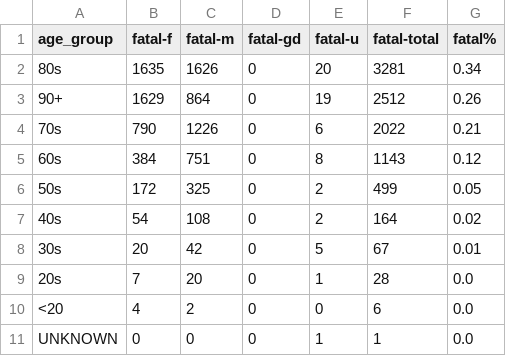
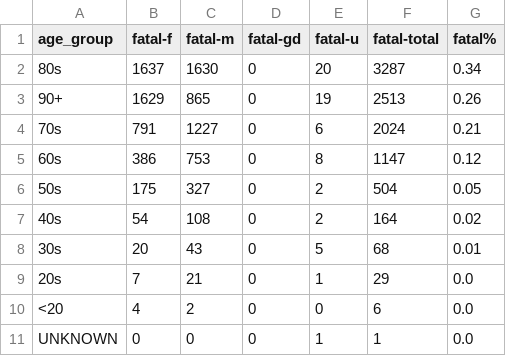
Before and after one commit to tamccullough/covon, a CSV file: datasets/2021/fatal.csv, drawn as a sheet.

```diff
--- a/datasets/2021/fatal.csv
+++ b/datasets/2021/fatal.csv
@@ -1,10 +1,10 @@
 age_group,fatal-f,fatal-m,fatal-gd,fatal-u,fatal-total,fatal%
-80s,1635,1626,0,20,3281,0.34
-90+,1629,864,0,19,2512,0.26
-70s,790,1226,0,6,2022,0.21
-60s,384,751,0,8,1143,0.12
-50s,172,325,0,2,499,0.05
+80s,1637,1630,0,20,3287,0.34
+90+,1629,865,0,19,2513,0.26
+70s,791,1227,0,6,2024,0.21
+60s,386,753,0,8,1147,0.12
+50s,175,327,0,2,504,0.05
 40s,54,108,0,2,164,0.02
-30s,20,42,0,5,67,0.01
-20s,7,20,0,1,28,0.0
+30s,20,43,0,5,68,0.01
+20s,7,21,0,1,29,0.0
 <20,4,2,0,0,6,0.0
```
Also changed, not shown: datasets/2021/age_groups_recent.csv, datasets/2021/all_cases.csv, 7 other files.
